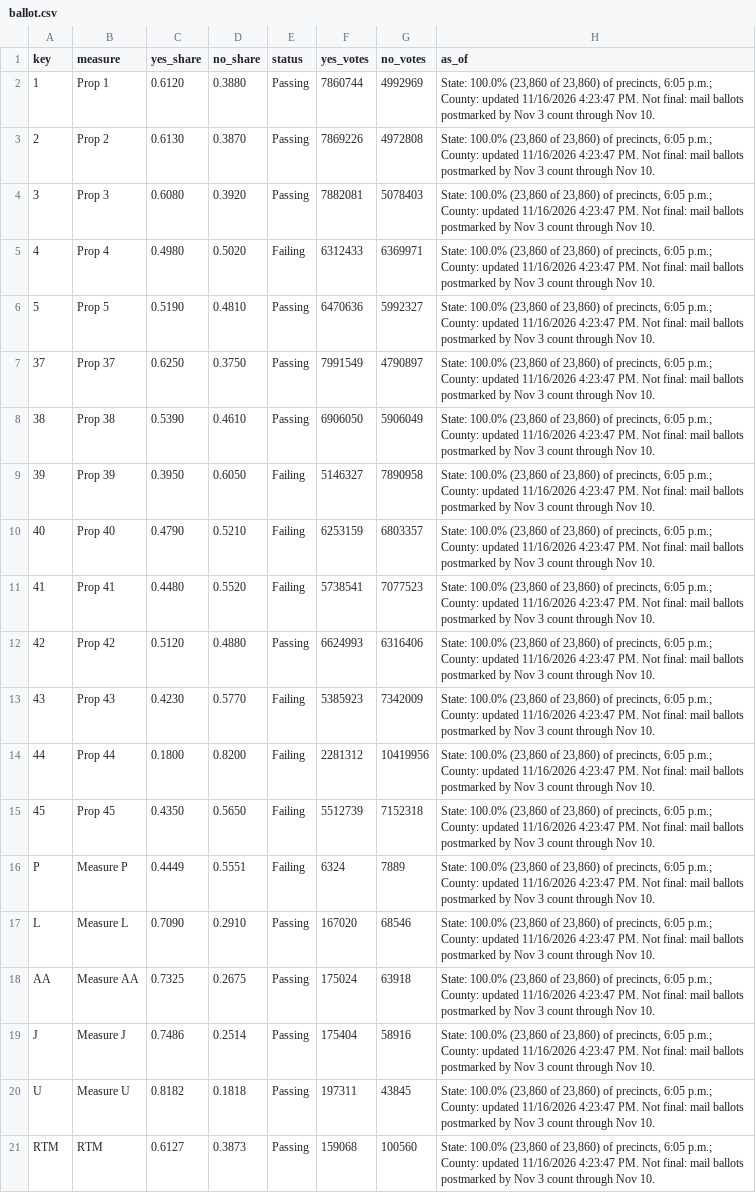
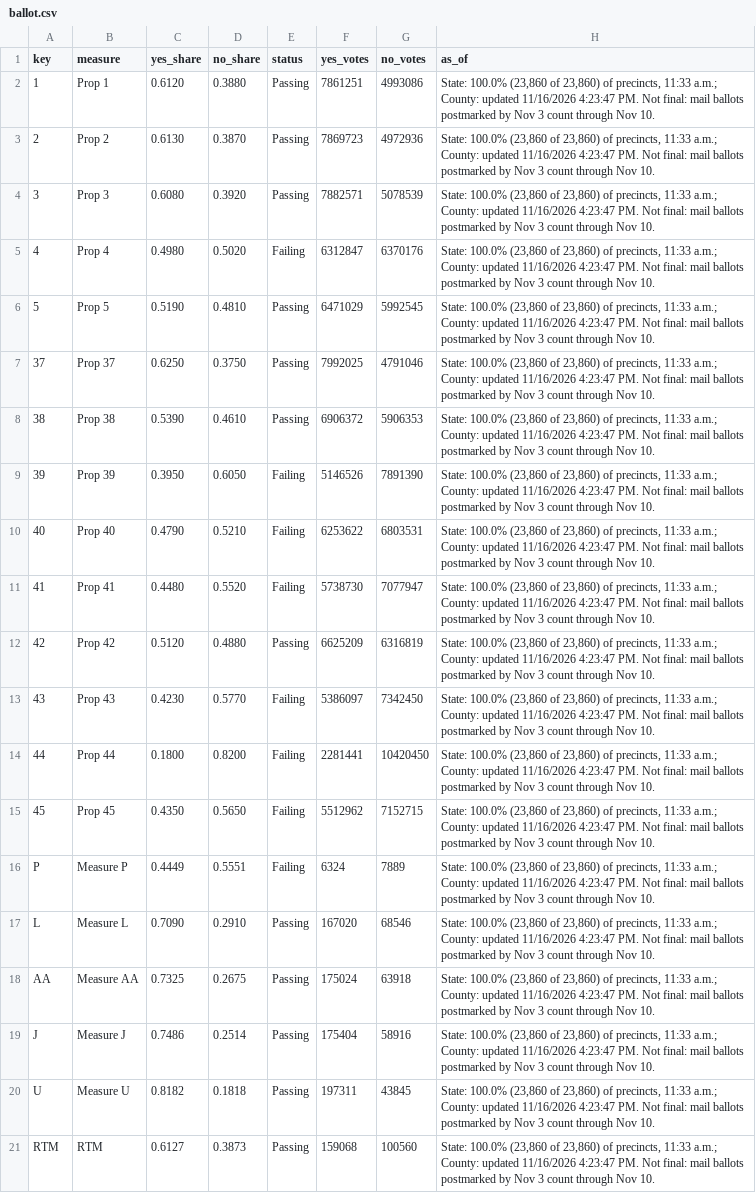
Before and after one commit to hlash99/hlash99.github.io, a CSV file: ballot.csv, drawn as a sheet; the diff names each change by its address in the sheet, - before the commit and + after, or states it on an @@ line.

```diff
--- a/ballot.csv
+++ b/ballot.csv
-F2 (yes_votes): 7860744
+F2 (yes_votes): 7861251
-G2 (no_votes): 4992969
+G2 (no_votes): 4993086
-H2:H21 (as_of): …of precincts, 6:05 p.m.; County: updated…
+H2:H21 (as_of): …of precincts, 11:33 a.m.; County: updated…
-F3 (yes_votes): 7869226
+F3 (yes_votes): 7869723
-G3 (no_votes): 4972808
+G3 (no_votes): 4972936
-F4 (yes_votes): 7882081
+F4 (yes_votes): 7882571
-G4 (no_votes): 5078403
+G4 (no_votes): 5078539
-F5 (yes_votes): 6312433
+F5 (yes_votes): 6312847
-G5 (no_votes): 6369971
+G5 (no_votes): 6370176
-F6 (yes_votes): 6470636
+F6 (yes_votes): 6471029
-G6 (no_votes): 5992327
+G6 (no_votes): 5992545
-F7 (yes_votes): 7991549
+F7 (yes_votes): 7992025
-G7 (no_votes): 4790897
+G7 (no_votes): 4791046
-F8 (yes_votes): 6906050
+F8 (yes_votes): 6906372
-G8 (no_votes): 5906049
+G8 (no_votes): 5906353
-F9 (yes_votes): 5146327
+F9 (yes_votes): 5146526
-G9 (no_votes): 7890958
+G9 (no_votes): 7891390
-F10 (yes_votes): 6253159
+F10 (yes_votes): 6253622
-G10 (no_votes): 6803357
+G10 (no_votes): 6803531
-F11 (yes_votes): 5738541
+F11 (yes_votes): 5738730
-G11 (no_votes): 7077523
+G11 (no_votes): 7077947
-F12 (yes_votes): 6624993
+F12 (yes_votes): 6625209
-G12 (no_votes): 6316406
+G12 (no_votes): 6316819
-F13 (yes_votes): 5385923
+F13 (yes_votes): 5386097
-G13 (no_votes): 7342009
+G13 (no_votes): 7342450
-F14 (yes_votes): 2281312
+F14 (yes_votes): 2281441
-G14 (no_votes): 10419956
+G14 (no_votes): 10420450
-F15 (yes_votes): 5512739
+F15 (yes_votes): 5512962
-G15 (no_votes): 7152318
+G15 (no_votes): 7152715
```
Also changed, not shown: 1 other file.
